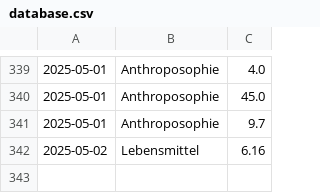
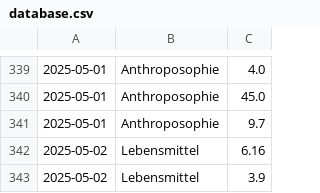
Before and after one commit to home-info/Haushaltsbuch, a CSV file: src/database.csv, drawn as a sheet; only a part is shown, gaps mark what is left out; the diff names each change by its address in the sheet, - before the commit and + after, or states it on an @@ line.

Commit message:
Overwrite with new file

```diff
--- a/src/database.csv
+++ b/src/database.csv
+row 343: 2025-05-02 | Lebensmittel | 3.9
```
